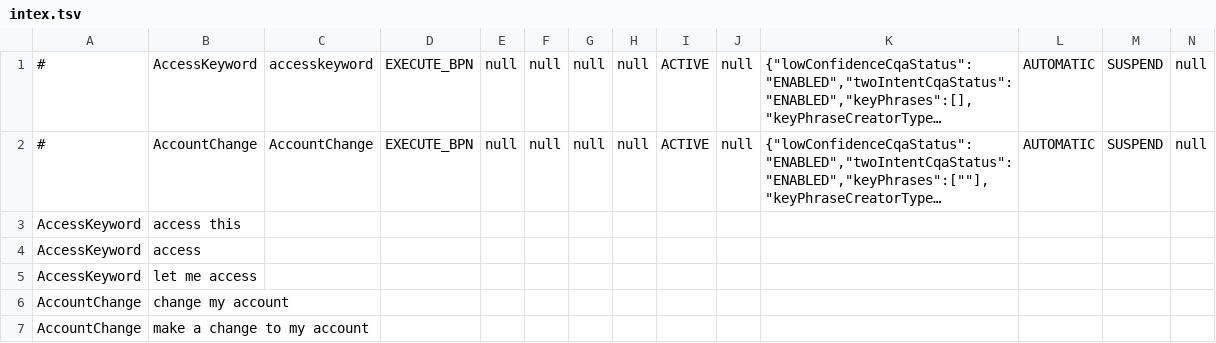
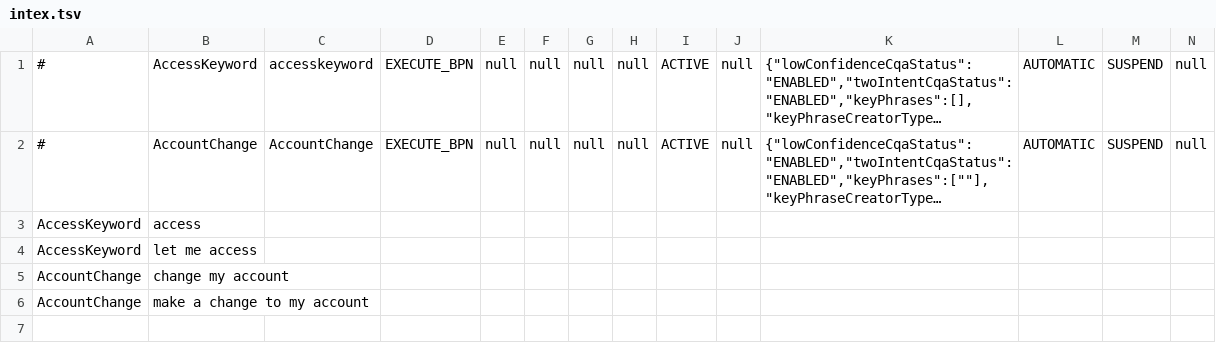
Before and after one commit to shashanksudheer/nluedit, a TSV file: tf/intex.tsv, drawn as a sheet; only a part is shown; long unchanged cells end in …; rows hold the shown columns only; the diff names each change by its address in the sheet, - before the commit and + after, or states it on an @@ line.

```diff
--- a/tf/intex.tsv
+++ b/tf/intex.tsv
-row 3: AccessKeyword | access this
```
Also changed, not shown: 6 other files.
